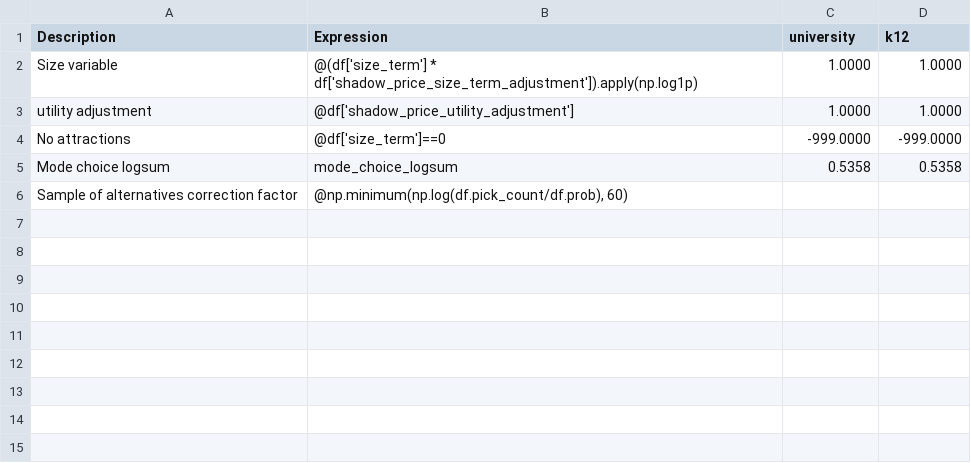
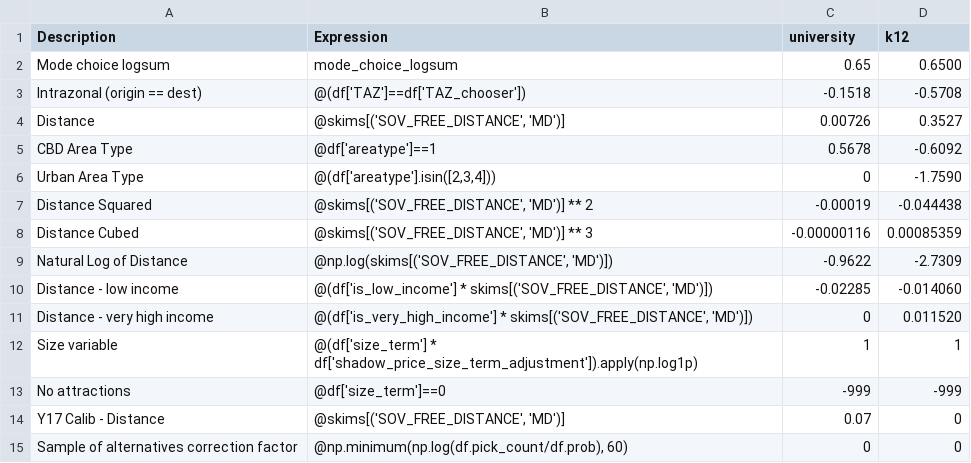
Before and after one commit to wsp-sag/client_arc_activitysim, a CSV file: configs/school_location.csv, drawn as a sheet.

Commit message:
working (initial) version of school location. More variables are still needed.

```diff
--- a/configs/school_location.csv
+++ b/configs/school_location.csv
@@ -1,6 +1,15 @@
 Description,Expression,university,k12
-Size variable,@(df['size_term'] * df['shadow_price_size_term_adjustment']).apply(np.log1p),1.0000,1.0000
-utility adjustment,@df['shadow_price_utility_adjustment'],1.0000,1.0000
-No attractions,@df['size_term']==0,-999.0000,-999.0000
-Mode choice logsum,mode_choice_logsum,0.5358,0.5358
-"Sample of alternatives correction factor","@np.minimum(np.log(df.pick_count/df.prob), 60)"
+Mode choice logsum,mode_choice_logsum,0.65,0.6500
+Intrazonal (origin == dest),@(df['TAZ']==df['TAZ_chooser']),-0.1518,-0.5708
+Distance,"@skims[('SOV_FREE_DISTANCE', 'MD')]",0.00726,0.3527
+CBD Area Type,"@df['areatype']==1",0.5678,-0.6092
+Urban Area Type,"@(df['areatype'].isin([2,3,4]))",0,-1.7590
+Distance Squared,"@skims[('SOV_FREE_DISTANCE', 'MD')] ** 2",-0.00019,-0.044438
+Distance Cubed,"@skims[('SOV_FREE_DISTANCE', 'MD')] ** 3",-0.00000116,0.00085359
+Natural Log of Distance,"@np.log(skims[('SOV_FREE_DISTANCE', 'MD')])",-0.9622,-2.7309
+Distance - low income,"@(df['is_low_income'] * skims[('SOV_FREE_DISTANCE', 'MD')])",-0.02285,-0.014060
+Distance - very high income,"@(df['is_very_high_income'] * skims[('SOV_FREE_DISTANCE', 'MD')])",0,0.011520
+Size variable,@(df['size_term'] * df['shadow_price_size_term_adjustment']).apply(np.log1p),1,1
+No attractions,@df['size_term']==0,-999,-999
+Y17 Calib - Distance,"@skims[('SOV_FREE_DISTANCE', 'MD')]",0.07,0
+Sample of alternatives correction factor,"@np.minimum(np.log(df.pick_count/df.prob), 60)",0,0
```
Also changed, not shown: configs/annotate_persons.csv, configs/annotate_persons_after_hh.csv, 2 other files.
